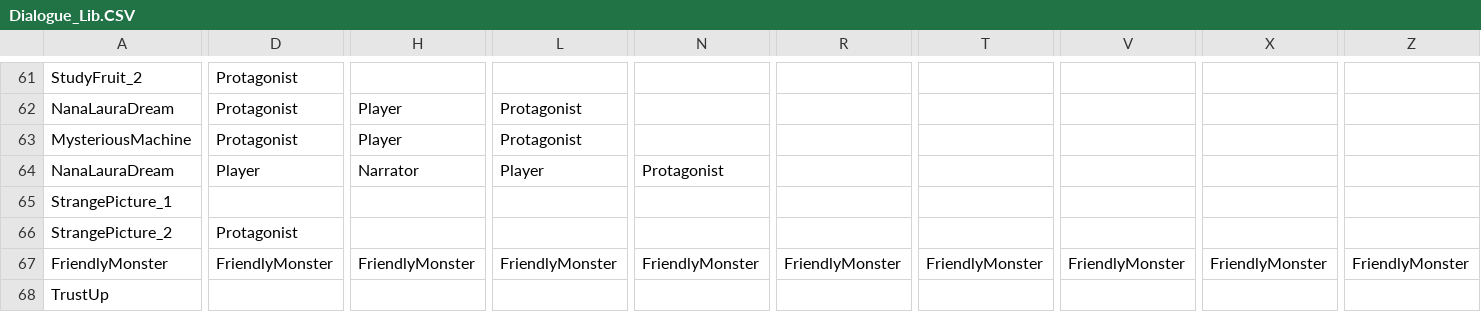
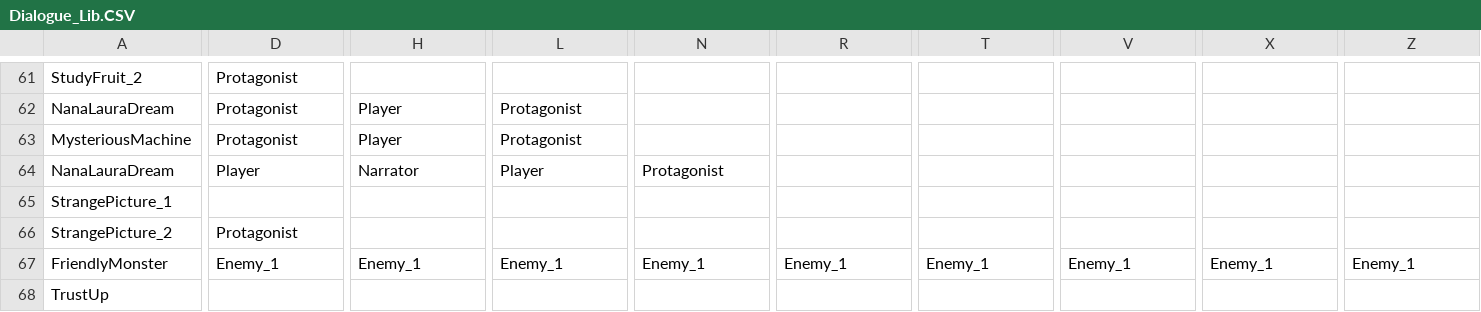
Before and after one commit to Giro6Time/ProjectLetter, a CSV file: Assets/Scripts/Dialogue/Dialogue_Lib.CSV, drawn as a sheet; only a part is shown, gaps mark what is left out; the diff covers the shown part only; the diff names each change by its address in the sheet, - before the commit and + after, or states it on an @@ line.

```diff
--- a/Assets/Scripts/Dialogue/Dialogue_Lib.CSV
+++ b/Assets/Scripts/Dialogue/Dialogue_Lib.CSV
-D67: FriendlyMonster
+D67: Enemy_1
-H67: FriendlyMonster
+H67: Enemy_1
-L67: FriendlyMonster
+L67: Enemy_1
-N67: FriendlyMonster
+N67: Enemy_1
-R67: FriendlyMonster
+R67: Enemy_1
-T67: FriendlyMonster
+T67: Enemy_1
-V67: FriendlyMonster
+V67: Enemy_1
-X67: FriendlyMonster
+X67: Enemy_1
-Z67: FriendlyMonster
+Z67: Enemy_1
```
Also changed, not shown: 1 edited cell elsewhere in this file, 2 other files.
